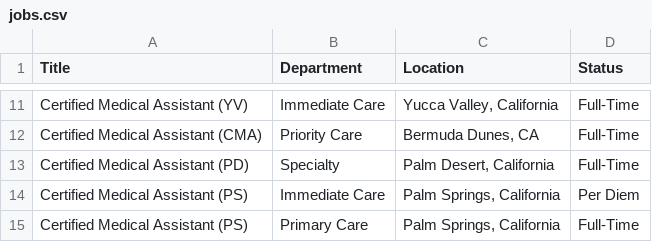
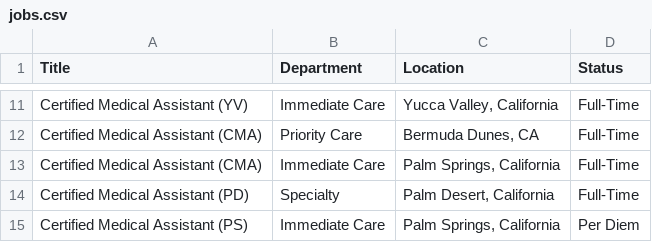
Before and after one commit to ryancheley/dohc_jobs, a CSV file: jobs.csv, drawn as a sheet; only a part is shown, gaps mark what is left out; the shorter side is filled out with more unchanged rows; the diff names each change by its address in the sheet, - before the commit and + after, or states it on an @@ line.

```diff
--- a/jobs.csv
+++ b/jobs.csv
+row 13: Certified Medical Assistant (CMA) | Immediate Care | Palm Springs, California | Full-Time
```
